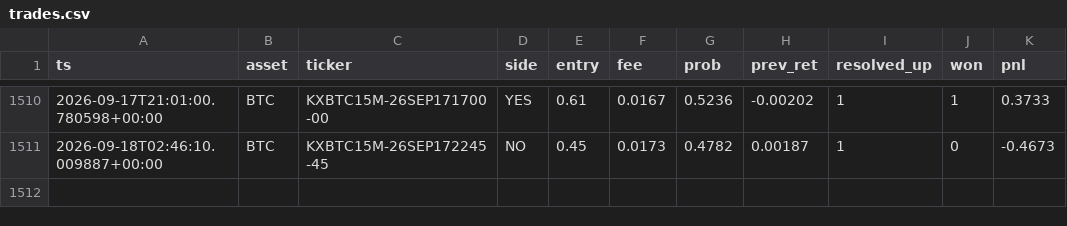
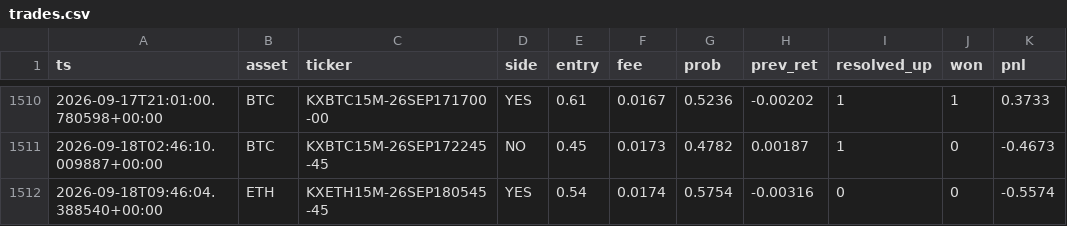
Before and after one commit to WhemDev/kalshi-paper-live, a CSV file: trades.csv, drawn as a sheet; only a part is shown, gaps mark what is left out.

```diff
--- a/trades.csv
+++ b/trades.csv
@@ -1511 +1511,2 @@ ts,asset,ticker,side,entry,fee,prob,prev_ret,resolved_up,won,pnl
 2026-09-18T02:46:10.009887+00:00,BTC,KXBTC15M-26SEP172245-45,NO,0.45,0.0173,0.4782,0.00187,1,0,-0.4673
+2026-09-18T09:46:04.388540+00:00,ETH,KXETH15M-26SEP180545-45,YES,0.54,0.0174,0.5754,-0.00316,0,0,-0.5574
```
